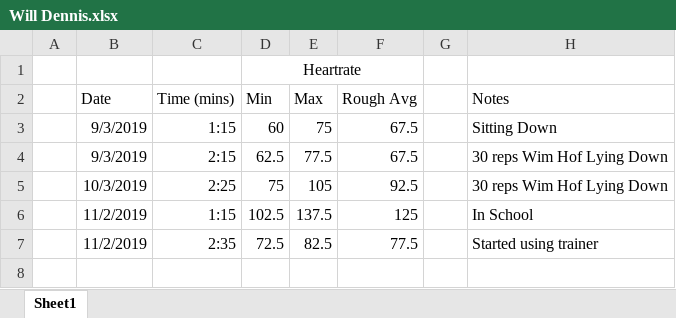
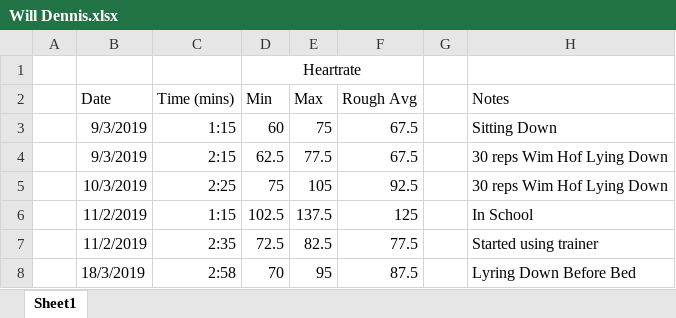
Before and after one commit to wd7512/The-Music-of-Primes, an Excel workbook: Breathing/Will Dennis.xlsx, sheet Sheet1, drawn as a sheet; values as stored, in another font and other column widths than the file's, no borders; the diff names each change by its address in the sheet, - before the commit and + after, or states it on an @@ line.

```diff
--- a/Breathing/Will Dennis.xlsx (sheet Sheet1)
+++ b/Breathing/Will Dennis.xlsx (sheet Sheet1)
+row 8:  | 18/3/2019 | 2:58 | 70 | 95 | 87.5 |  | Lyring Down Before Bed
```
Also changed, not shown: 2 other files.
